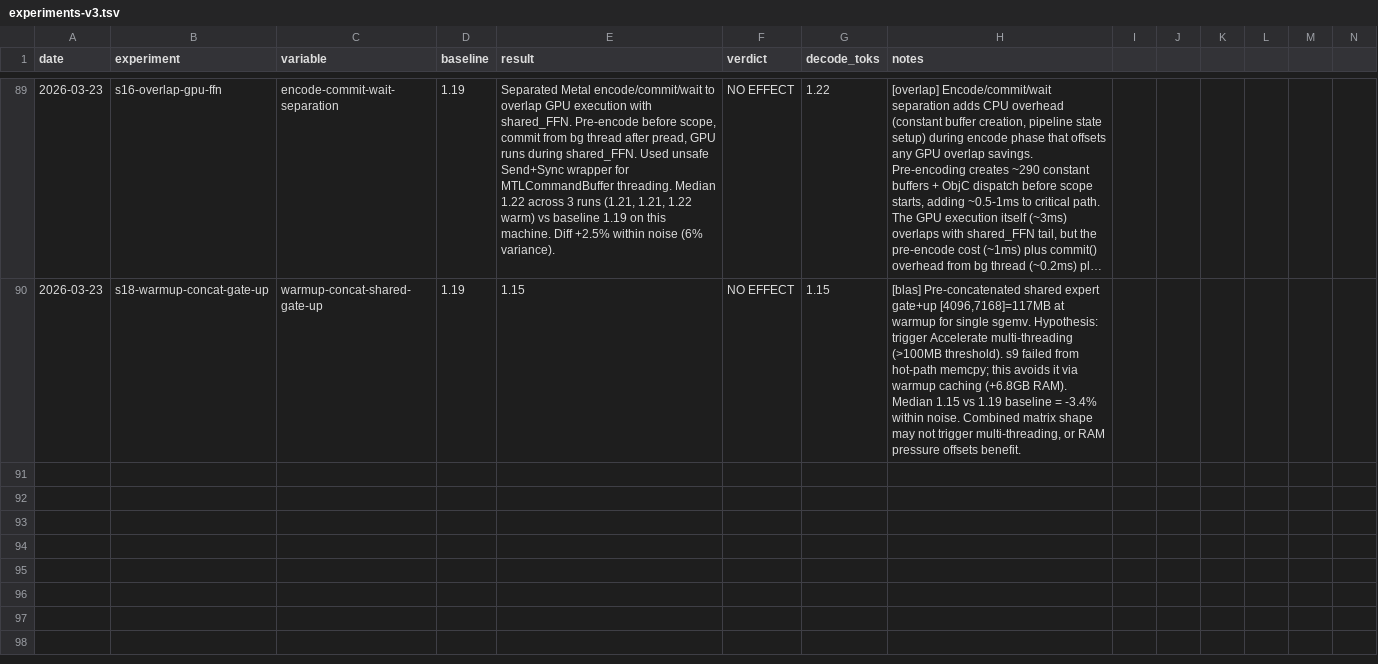
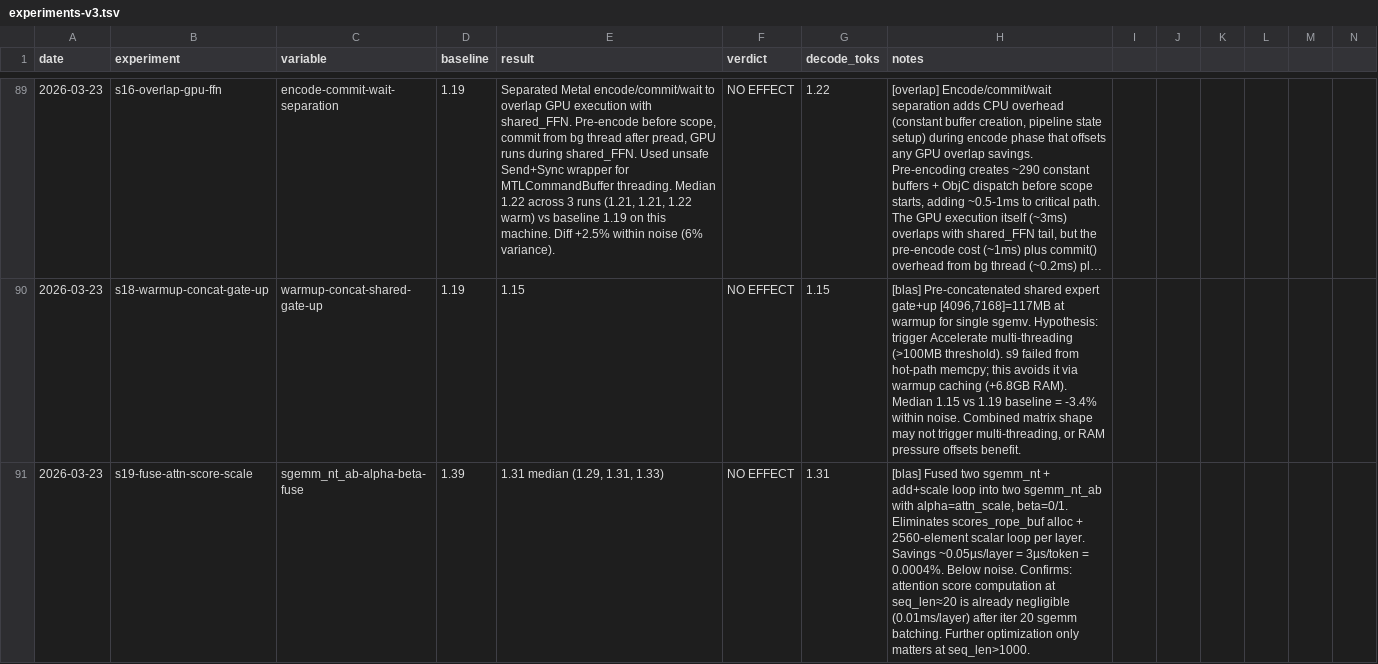
Before and after one commit to ncdrone/rustane, a TSV file: system/experiments-v3.tsv, drawn as a sheet; only a part is shown, gaps mark what is left out; long unchanged cells end in …; rows hold the shown columns only; the diff names each change by its address in the sheet, - before the commit and + after, or states it on an @@ line.

```diff
--- a/system/experiments-v3.tsv
+++ b/system/experiments-v3.tsv
+row 91: 2026-03-23 | s19-fuse-attn-score-scale | sgemm_nt_ab-alpha-beta-fuse | 1.39 | 1.31 median (1.29, 1.31, 1.33) | NO EFFECT | 1.31 | [blas] Fused two sgemm_nt + add+scale loop into two sgemm_nt_ab with alpha=attn_scale, beta=0/1. Eliminates scores_rope_buf alloc + 2560-element scalar loop per layer. Savings ~0.05µs/layer = 3µs/token = 0.0004%. Below noise. Confirms: attention score computation at seq_len≈20 is already negligible (0.01ms/layer) after iter 20 sgemm batching. Further optimization only matters at seq_len>1000.
```
Also changed, not shown: 1 other file.
